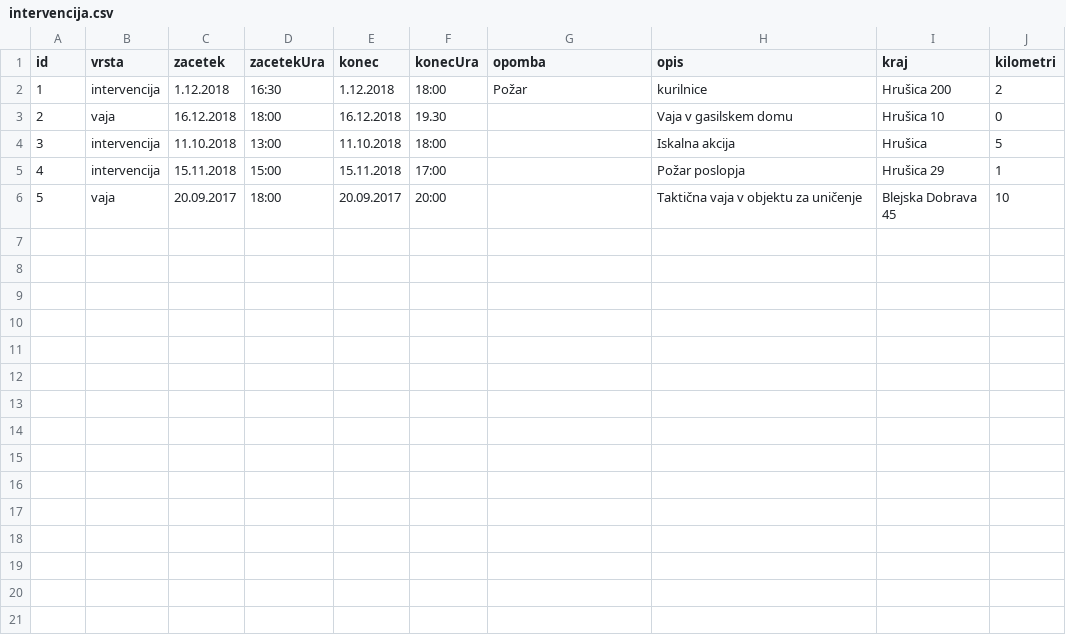
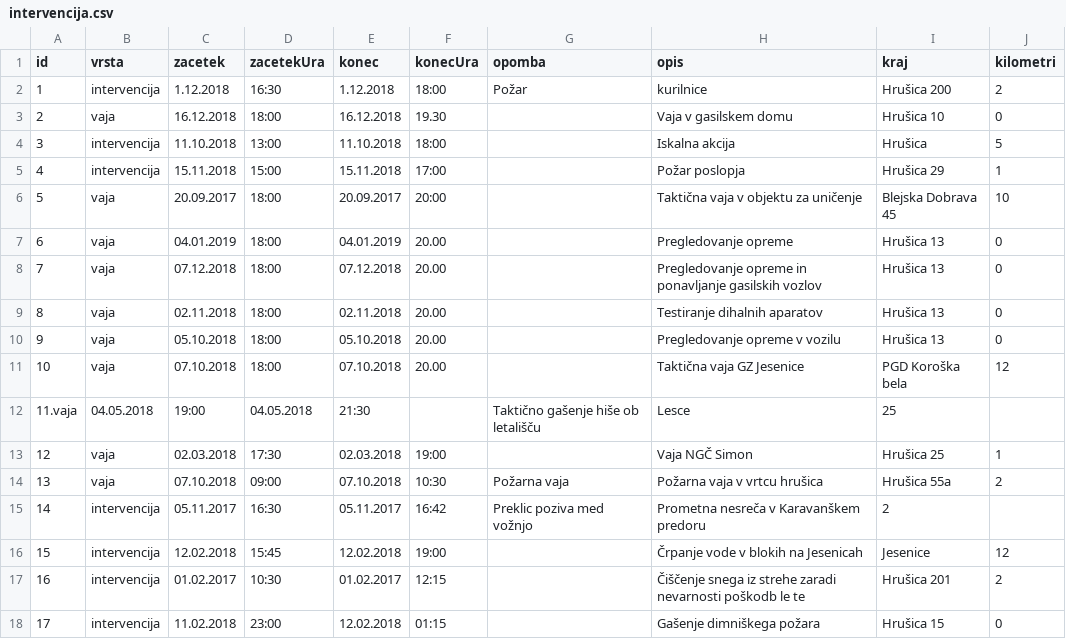
Before and after one commit to PecnikL/GasilskaBrigada, a CSV file: podatki/intervencija.csv, drawn as a sheet; the diff names each change by its address in the sheet, - before the commit and + after, or states it on an @@ line.

Commit message:
Dopolnjeni podatki

```diff
--- a/podatki/intervencija.csv
+++ b/podatki/intervencija.csv
+row 7: 6 | vaja | 04.01.2019 | 18:00 | 04.01.2019 | 20.00 |  | Pregledovanje opreme | Hrušica 13 | 0
+row 8: 7 | vaja | 07.12.2018 | 18:00 | 07.12.2018 | 20.00 |  | Pregledovanje opreme in ponavljanje gasilskih vozlov | Hrušica 13 | 0
+row 9: 8 | vaja | 02.11.2018 | 18:00 | 02.11.2018 | 20.00 |  | Testiranje dihalnih aparatov | Hrušica 13 | 0
+row 10: 9 | vaja | 05.10.2018 | 18:00 | 05.10.2018 | 20.00 |  | Pregledovanje opreme v vozilu | Hrušica 13 | 0
+row 11: 10 | vaja | 07.10.2018 | 18:00 | 07.10.2018 | 20.00 |  | Taktična vaja GZ Jesenice | PGD Koroška bela | 12
+row 12: 11.vaja | 04.05.2018 | 19:00 | 04.05.2018 | 21:30 |  | Taktično gašenje hiše ob letališču | Lesce | 25
+row 13: 12 | vaja | 02.03.2018 | 17:30 | 02.03.2018 | 19:00 |  | Vaja NGČ Simon | Hrušica 25 | 1
+row 14: 13 | vaja | 07.10.2018 | 09:00 | 07.10.2018 | 10:30 | Požarna vaja | Požarna vaja v vrtcu hrušica | Hrušica 55a | 2
+row 15: 14 | intervencija | 05.11.2017 | 16:30 | 05.11.2017 | 16:42 | Preklic poziva med vožnjo | Prometna nesreča v Karavanškem predoru | 2
+row 16: 15 | intervencija | 12.02.2018 | 15:45 | 12.02.2018 | 19:00 |  | Črpanje vode v blokih na Jesenicah | Jesenice | 12
+row 17: 16 | intervencija | 01.02.2017 | 10:30 | 01.02.2017 | 12:15 |  | Čiščenje snega iz strehe zaradi nevarnosti poškodb le te | Hrušica 201 | 2
+row 18: 17 | intervencija | 11.02.2018 | 23:00 | 12.02.2018 | 01:15 |  | Gašenje dimniškega požara | Hrušica 15 | 0
```
Also changed, not shown: podatki/clan.csv, podatki/tecaji.csv, 1 other file.
